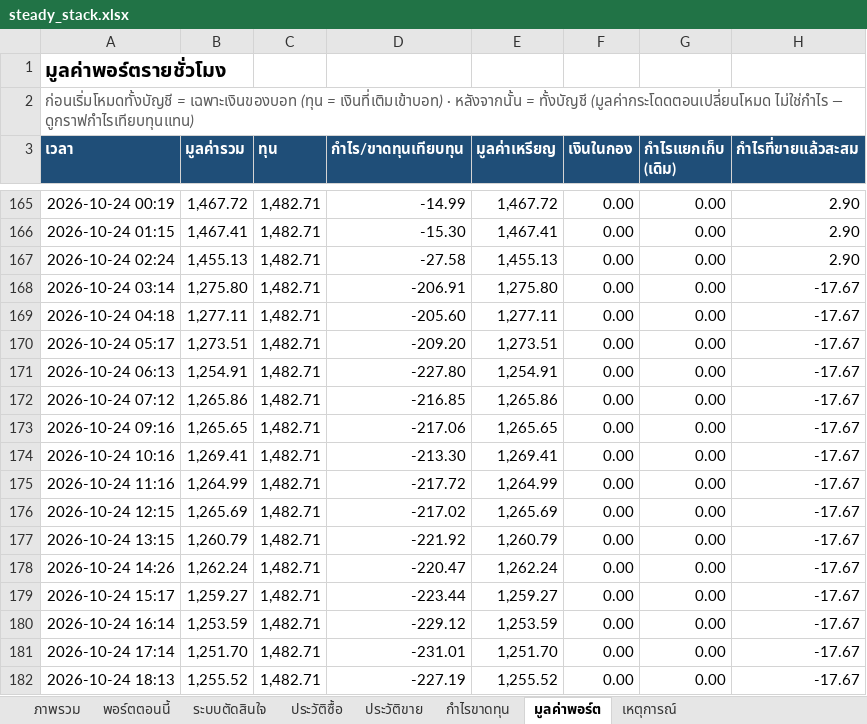
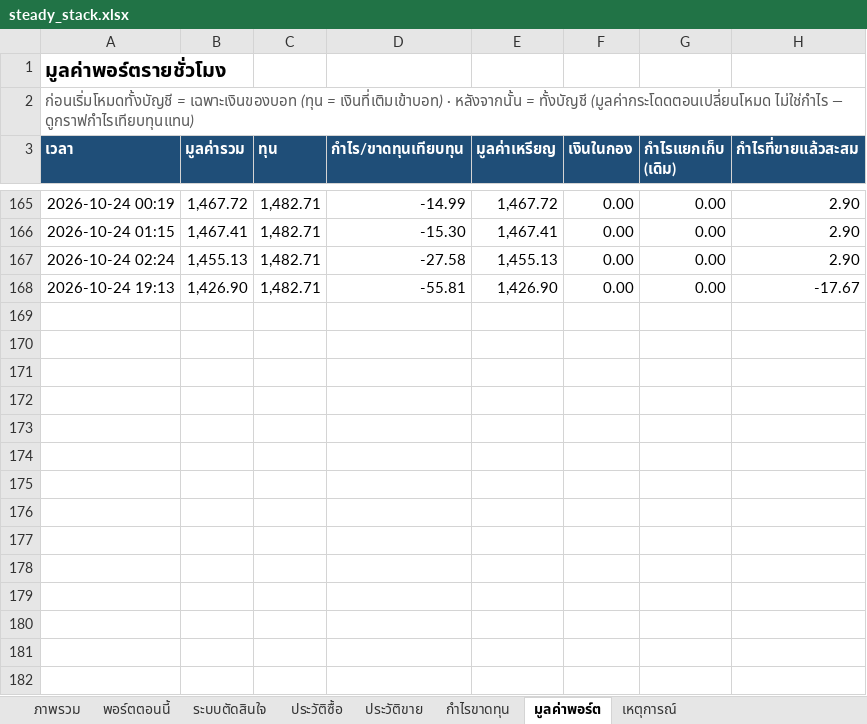
Before and after one commit to sutonakung-ops/BTC-ETH_THB_Alert, an Excel workbook: reports/steady_stack.xlsx, sheet มูลค่าพอร์ต, drawn as a sheet; only a part is shown, gaps mark what is left out; values as stored, in another font and other column widths than the file's, no borders; charts and pictures not drawn; removed rows and columns are numbered as before the commit, all else as after; the diff names each change by its address in the sheet, - before the commit and + after, or states it on an @@ line.

```diff
--- a/reports/steady_stack.xlsx (sheet มูลค่าพอร์ต)
+++ b/reports/steady_stack.xlsx (sheet มูลค่าพอร์ต)
-row 168: 2026-10-24 03:14 | 1,275.80 | 1,482.71 | -206.91 | 1,275.80 | 0.00 | 0.00 | -17.67
-row 169: 2026-10-24 04:18 | 1,277.11 | 1,482.71 | -205.60 | 1,277.11 | 0.00 | 0.00 | -17.67
-row 170: 2026-10-24 05:17 | 1,273.51 | 1,482.71 | -209.20 | 1,273.51 | 0.00 | 0.00 | -17.67
-row 171: 2026-10-24 06:13 | 1,254.91 | 1,482.71 | -227.80 | 1,254.91 | 0.00 | 0.00 | -17.67
-row 172: 2026-10-24 07:12 | 1,265.86 | 1,482.71 | -216.85 | 1,265.86 | 0.00 | 0.00 | -17.67
-row 173: 2026-10-24 09:16 | 1,265.65 | 1,482.71 | -217.06 | 1,265.65 | 0.00 | 0.00 | -17.67
-row 174: 2026-10-24 10:16 | 1,269.41 | 1,482.71 | -213.30 | 1,269.41 | 0.00 | 0.00 | -17.67
-row 175: 2026-10-24 11:16 | 1,264.99 | 1,482.71 | -217.72 | 1,264.99 | 0.00 | 0.00 | -17.67
-row 176: 2026-10-24 12:15 | 1,265.69 | 1,482.71 | -217.02 | 1,265.69 | 0.00 | 0.00 | -17.67
-A168 (เวลา): 2026-10-24 13:15
+A168 (เวลา): 2026-10-24 19:13
-B168 (มูลค่ารวม): 1,260.79
+B168 (มูลค่ารวม): 1,426.90
-D168 (กำไร/ขาดทุนเทียบทุน): -221.92
+D168 (กำไร/ขาดทุนเทียบทุน): -55.81
-E168 (มูลค่าเหรียญ): 1,260.79
+E168 (มูลค่าเหรียญ): 1,426.90
-row 178: 2026-10-24 14:26 | 1,262.24 | 1,482.71 | -220.47 | 1,262.24 | 0.00 | 0.00 | -17.67
-row 179: 2026-10-24 15:17 | 1,259.27 | 1,482.71 | -223.44 | 1,259.27 | 0.00 | 0.00 | -17.67
-row 180: 2026-10-24 16:14 | 1,253.59 | 1,482.71 | -229.12 | 1,253.59 | 0.00 | 0.00 | -17.67
-row 181: 2026-10-24 17:14 | 1,251.70 | 1,482.71 | -231.01 | 1,251.70 | 0.00 | 0.00 | -17.67
-row 182: 2026-10-24 18:13 | 1,255.52 | 1,482.71 | -227.19 | 1,255.52 | 0.00 | 0.00 | -17.67
```
Also changed, not shown: sheet พอร์ตตอนนี้, sheet ภาพรวม, charts or pictures, 9 other files.
